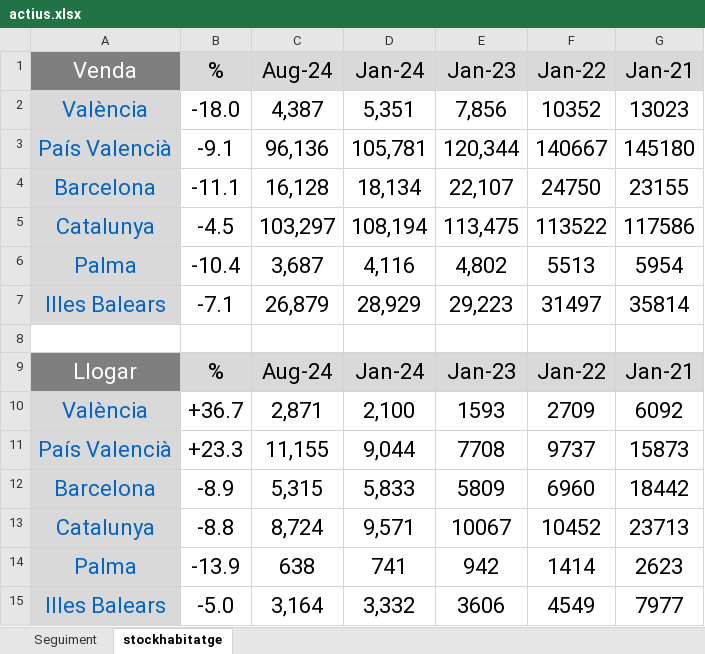
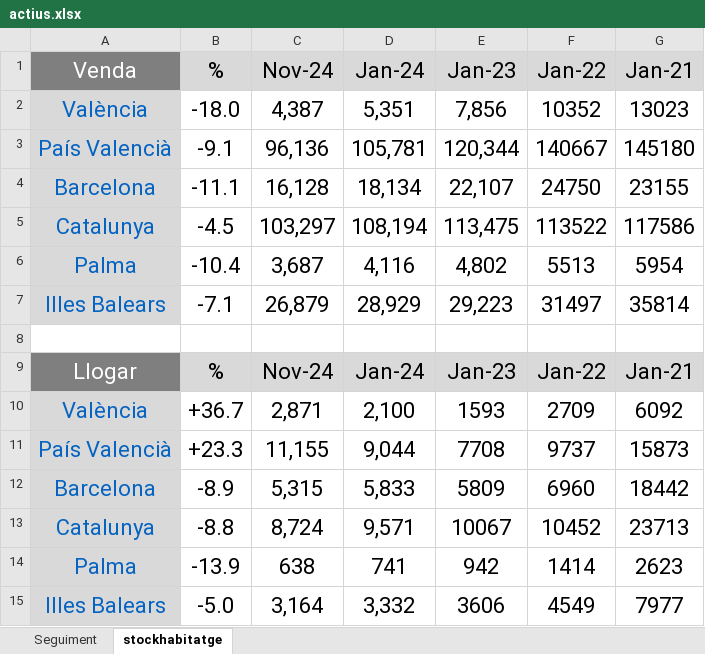
Before and after one commit to galetaire/marketmonitor, an Excel workbook: actius.xlsx, sheet stockhabitatge, drawn as a sheet; values as stored, in another font and other column widths than the file's, no borders; conditional formats not drawn; the diff names each change by its address in the sheet, - before the commit and + after, or states it on an @@ line.

```diff
--- a/actius.xlsx (sheet stockhabitatge)
+++ b/actius.xlsx (sheet stockhabitatge)
-C1: Aug-24
+C1: Nov-24
-C9 (Nov-24): Aug-24
+C9 (Nov-24): Nov-24
```
Also changed, not shown: sheet Seguiment, formulas that keep their value, market_data.xlsx, 4 other files.
